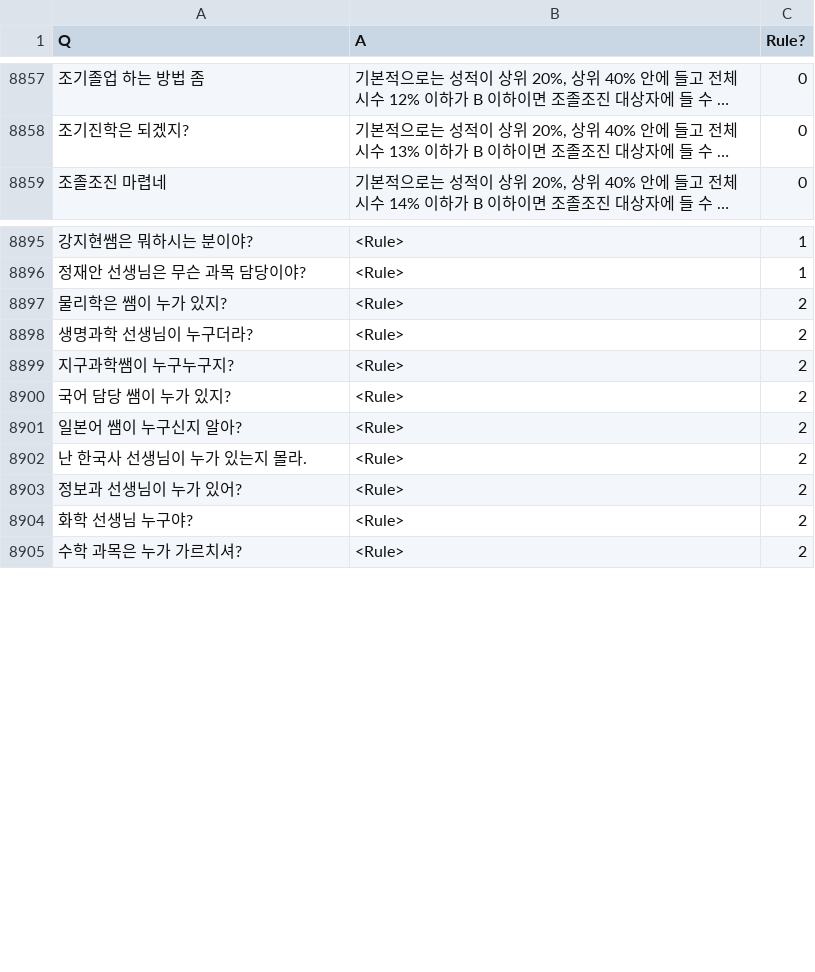
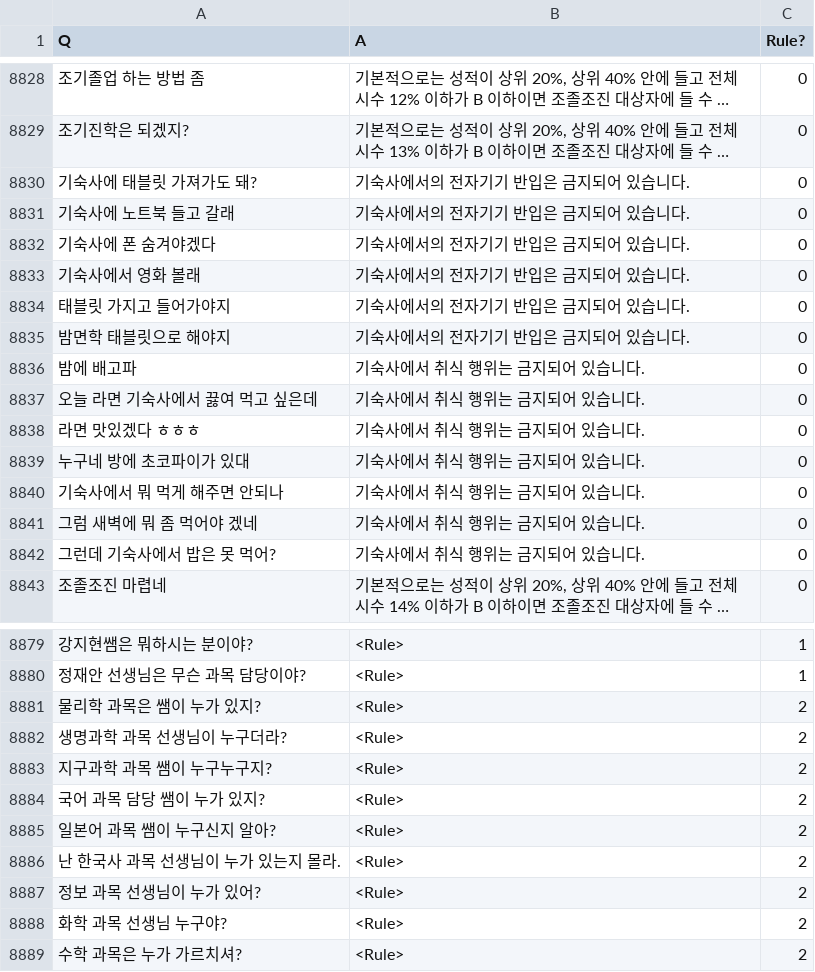
Before and after one commit to VriskaSerket51/idbot, a CSV file: ChatBotData.csv, drawn as a sheet; only a part is shown, gaps mark what is left out; long unchanged cells end in …; addresses are those after the commit; the diff covers the shown part only; the diff names each change by its address in the sheet, - before the commit and + after, or states it on an @@ line.

```diff
--- a/ChatBotData.csv
+++ b/ChatBotData.csv
+row 8830: 기숙사에 태블릿 가져가도 돼? | 기숙사에서의 전자기기 반입은 금지되어 있습니다. | 0
+row 8831: 기숙사에 노트북 들고 갈래 | 기숙사에서의 전자기기 반입은 금지되어 있습니다. | 0
+row 8832: 기숙사에 폰 숨겨야겠다 | 기숙사에서의 전자기기 반입은 금지되어 있습니다. | 0
+row 8833: 기숙사에서 영화 볼래 | 기숙사에서의 전자기기 반입은 금지되어 있습니다. | 0
+row 8834: 태블릿 가지고 들어가야지 | 기숙사에서의 전자기기 반입은 금지되어 있습니다. | 0
+row 8835: 밤면학 태블릿으로 해야지 | 기숙사에서의 전자기기 반입은 금지되어 있습니다. | 0
+row 8836: 밤에 배고파 | 기숙사에서 취식 행위는 금지되어 있습니다. | 0
+row 8837: 오늘 라면 기숙사에서 끓여 먹고 싶은데 | 기숙사에서 취식 행위는 금지되어 있습니다. | 0
+row 8838: 라면 맛있겠다 ㅎㅎㅎ | 기숙사에서 취식 행위는 금지되어 있습니다. | 0
+row 8839: 누구네 방에 초코파이가 있대 | 기숙사에서 취식 행위는 금지되어 있습니다. | 0
+row 8840: 기숙사에서 뭐 먹게 해주면 안되나 | 기숙사에서 취식 행위는 금지되어 있습니다. | 0
+row 8841: 그럼 새벽에 뭐 좀 먹어야 겠네 | 기숙사에서 취식 행위는 금지되어 있습니다. | 0
+row 8842: 그런데 기숙사에서 밥은 못 먹어? | 기숙사에서 취식 행위는 금지되어 있습니다. | 0
-A8881 (Q): 물리학은 쌤이 누가 있지?
+A8881 (Q): 물리학 과목은 쌤이 누가 있지?
-A8882 (Q): 생명과학 선생님이 누구더라?
+A8882 (Q): 생명과학 과목 선생님이 누구더라?
-A8883 (Q): 지구과학쌤이 누구누구지?
+A8883 (Q): 지구과학 과목 쌤이 누구누구지?
-A8884 (Q): 국어 담당 쌤이 누가 있지?
+A8884 (Q): 국어 과목 담당 쌤이 누가 있지?
-A8885 (Q): 일본어 쌤이 누구신지 알아?
+A8885 (Q): 일본어 과목 쌤이 누구신지 알아?
-A8886 (Q): 난 한국사 선생님이 누가 있는지 몰라.
+A8886 (Q): 난 한국사 과목 선생님이 누가 있는지 몰라.
-A8887 (Q): 정보과 선생님이 누가 있어?
+A8887 (Q): 정보 과목 선생님이 누가 있어?
-A8888 (Q): 화학 선생님 누구야?
+A8888 (Q): 화학 과목 선생님 누구야?
```
Also changed, not shown: 29 removed rows and 5 edited cells elsewhere in this file, 1 other file.
